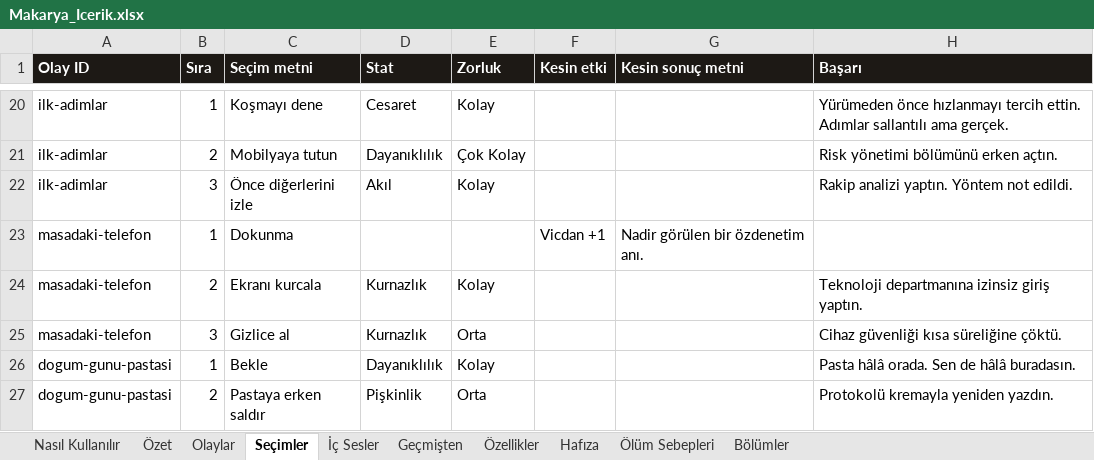
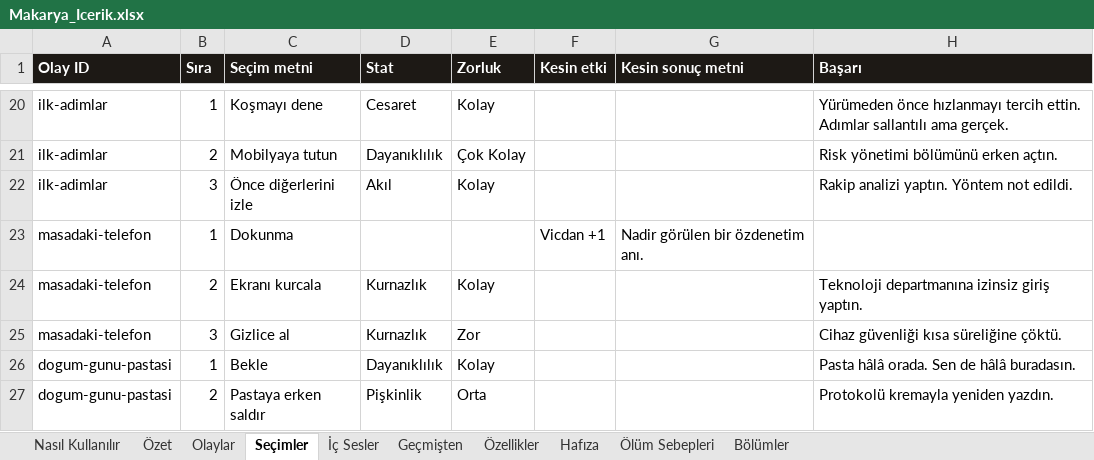
Before and after one commit to Dygrogrand/Makarya, an Excel workbook: Makarya_Icerik.xlsx, sheet Seçimler, drawn as a sheet; only a part is shown, gaps mark what is left out; values as stored, in another font and other column widths than the file's, no borders; the diff covers the shown part only; the diff names each change by its address in the sheet, - before the commit and + after, or states it on an @@ line.

```diff
--- a/Makarya_Icerik.xlsx (sheet Seçimler)
+++ b/Makarya_Icerik.xlsx (sheet Seçimler)
-E25 (Zorluk): Orta
+E25 (Zorluk): Zor
```
Also changed, not shown: 59 edited cells elsewhere in this sheet, sheet Olaylar, sheet Hafıza, 6 other files.
